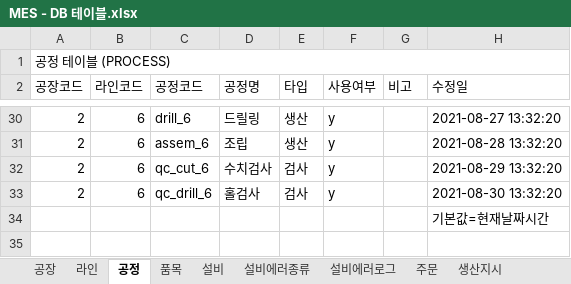
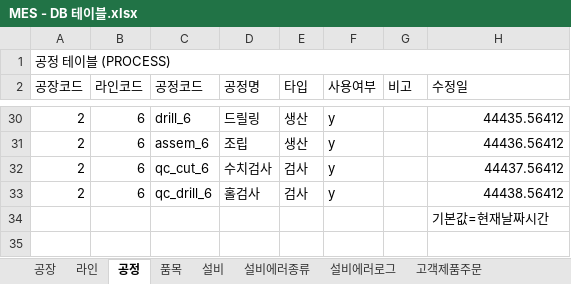
Before and after one commit to VertigoK/TH_MES, an Excel workbook: Description/MES - DB 테이블.xlsx, sheet 공정, drawn as a sheet; only a part is shown, gaps mark what is left out; values as stored, in another font and other column widths than the file's, no cell formats; the diff covers the shown part only; the diff names each change by its address in the sheet, - before the commit and + after, or states it on an @@ line.

```diff
--- a/Description/MES - DB 테이블.xlsx (sheet 공정)
+++ b/Description/MES - DB 테이블.xlsx (sheet 공정)
-sheet tab: 주문
+sheet tab: 고객제품주문
-H30 (수정일): 2021-08-27 13:32:20
+H30 (수정일): 44435.56412
-H31 (수정일): 2021-08-28 13:32:20
+H31 (수정일): 44436.56412
-H32 (수정일): 2021-08-29 13:32:20
+H32 (수정일): 44437.56412
-H33 (수정일): 2021-08-30 13:32:20
+H33 (수정일): 44438.56412
```
Also changed, not shown: 26 edited cells elsewhere in this sheet, sheet 창고, sheet 품목재고현황, sheet 고객제품주문, sheet 품목, sheet 생산지시, sheet 품질검사정보, 10 more sheets, other sheet tabs, cell formats.
